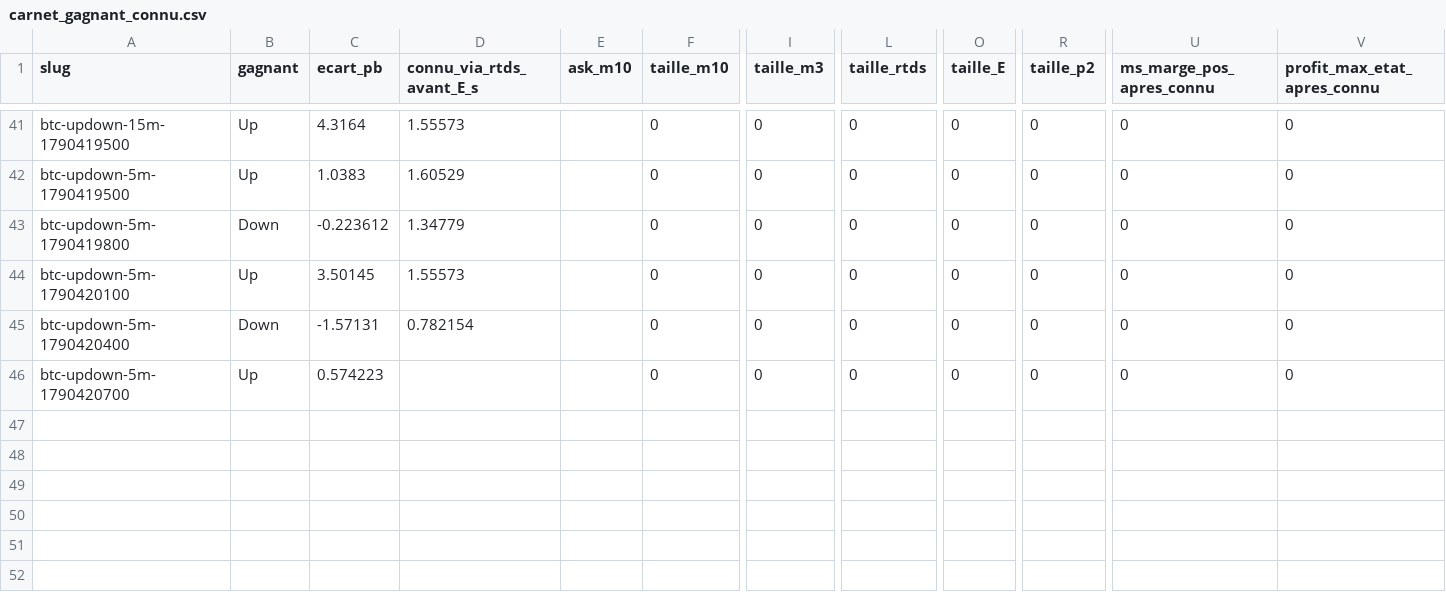
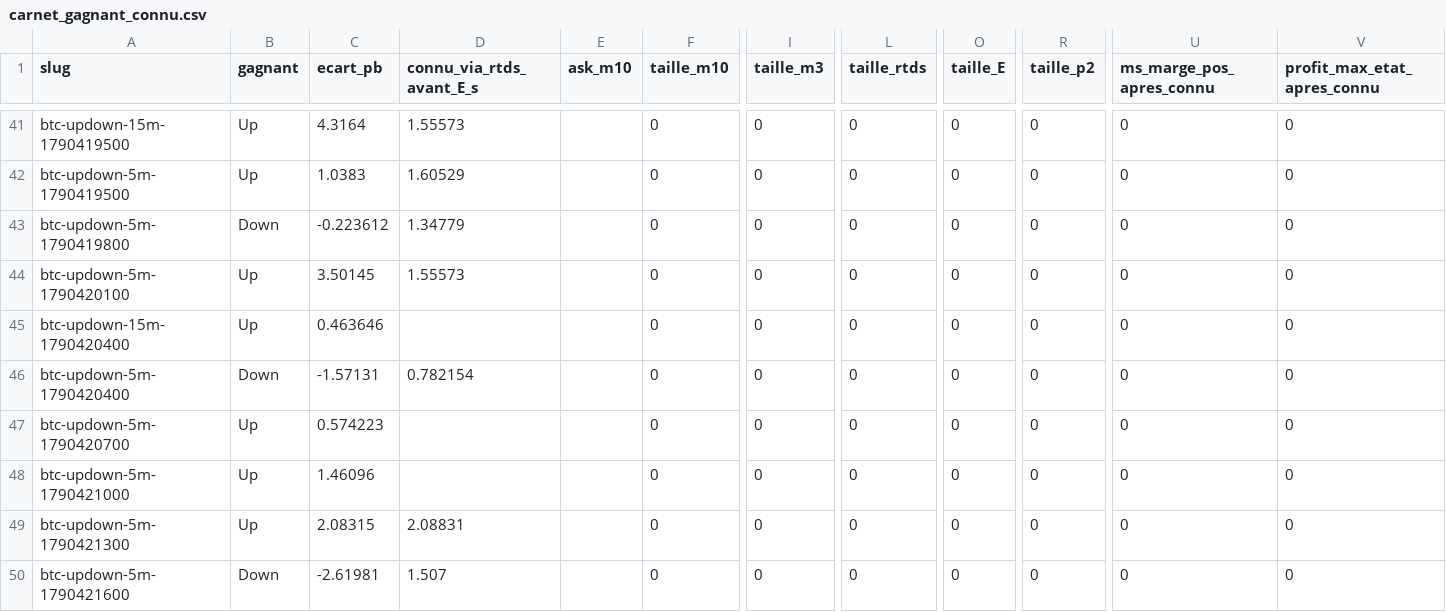
Before and after one commit to Alclimawebsite/test, a CSV file: reports/polymarket/arbitrage/carnet_gagnant_connu.csv, drawn as a sheet; only a part is shown, gaps mark what is left out; rows hold the shown columns only; the diff names each change by its address in the sheet, - before the commit and + after, or states it on an @@ line.

```diff
--- a/reports/polymarket/arbitrage/carnet_gagnant_connu.csv
+++ b/reports/polymarket/arbitrage/carnet_gagnant_connu.csv
+row 45: btc-updown-15m-1790420400 | Up | 0.463646 |  |  | 0 | 0 | 0 | 0 | 0 | 0 | 0
+row 48: btc-updown-5m-1790421000 | Up | 1.46096 |  |  | 0 | 0 | 0 | 0 | 0 | 0 | 0
+row 49: btc-updown-5m-1790421300 | Up | 2.08315 | 2.08831 |  | 0 | 0 | 0 | 0 | 0 | 0 | 0
+row 50: btc-updown-5m-1790421600 | Down | -2.61981 | 1.507 |  | 0 | 0 | 0 | 0 | 0 | 0 | 0
```
Also changed, not shown: reports/polymarket/arbitrage/carnet_distribution_marge.csv, reports/polymarket/arbitrage/carnet_episodes.csv, 39 other files.
